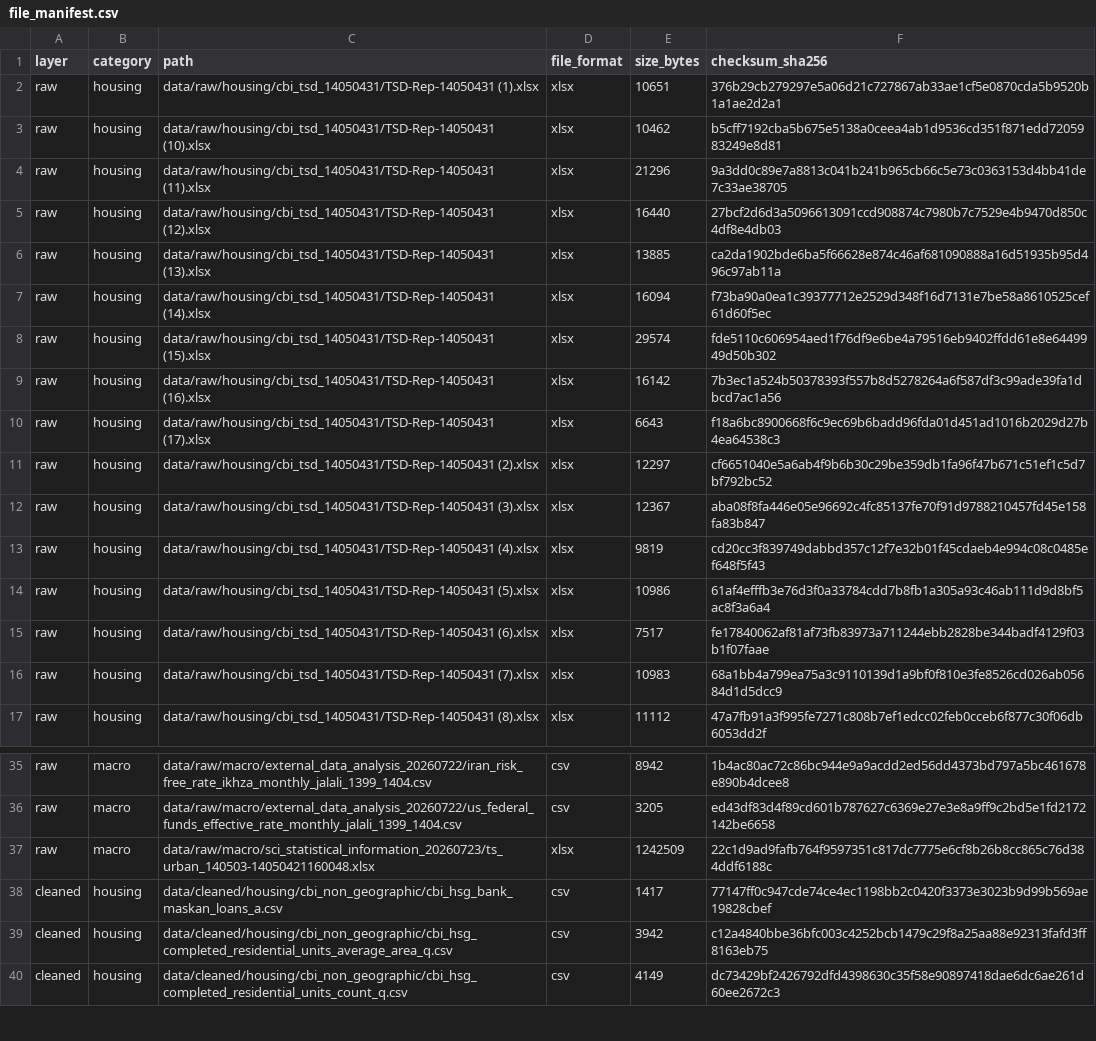
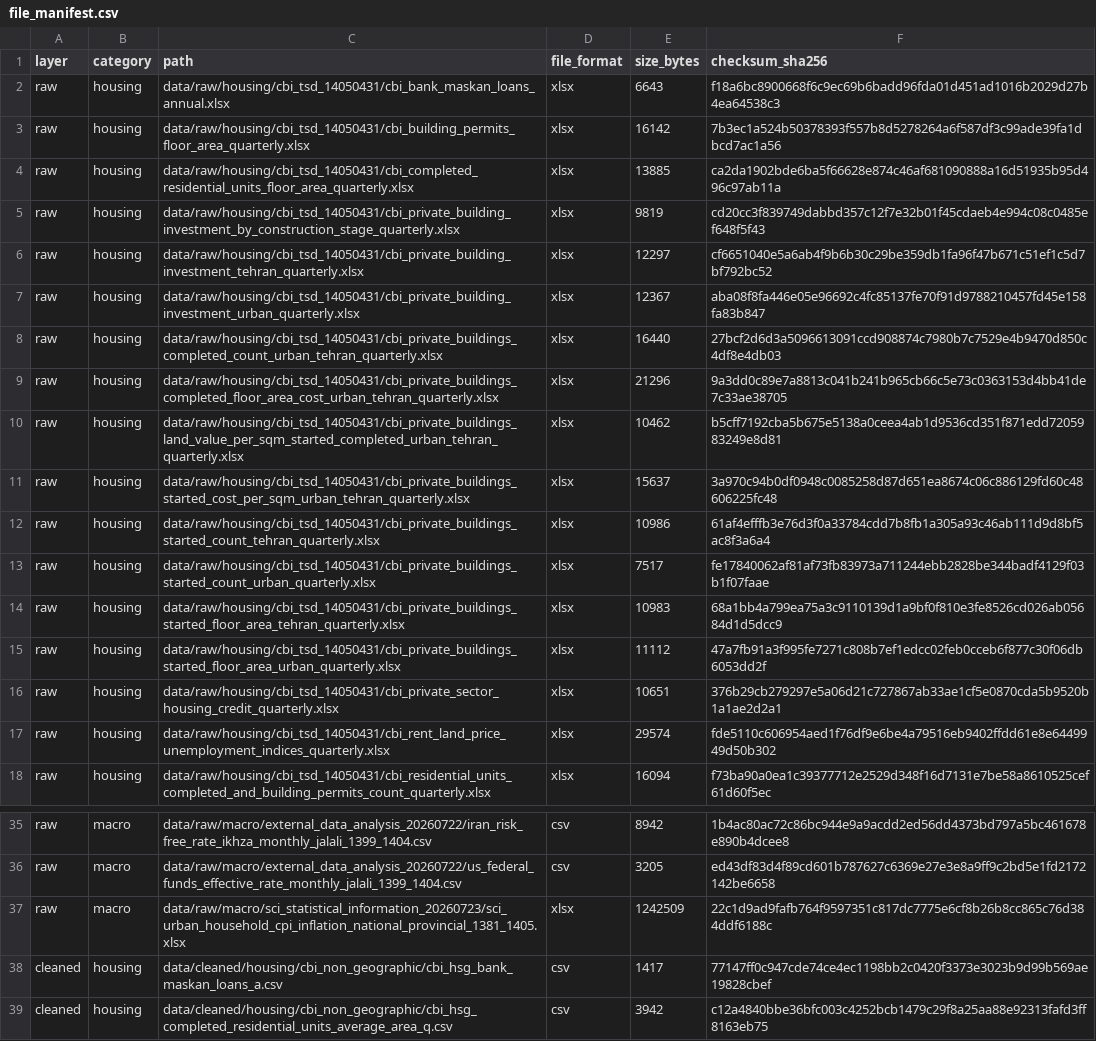
Before and after one commit to amirabadimm/iran-housing-data, a CSV file: metadata/file_manifest.csv, drawn as a sheet; only a part is shown, gaps mark what is left out; the shorter side is filled out with more unchanged rows; removed rows and columns are numbered as before the commit, all else as after; the diff covers the shown part only; the diff names each change by its address in the sheet, - before the commit and + after, or states it on an @@ line.

```diff
--- a/metadata/file_manifest.csv
+++ b/metadata/file_manifest.csv
-C2 (path): data/raw/housing/cbi_tsd_14050431/TSD-Rep-14050431 (1).xlsx
+C2 (path): data/raw/housing/cbi_tsd_14050431/cbi_bank_maskan_loans_annual.xlsx
-E2 (size_bytes): 10651
+E2 (size_bytes): 6643
-F2 (checksum_sha256): 376b29cb279297e5a06d21c727867ab33ae1cf5e0870cda5b9520b1a1ae2d2a1
+F2 (checksum_sha256): f18a6bc8900668f6c9ec69b6badd96fda01d451ad1016b2029d27b4ea64538c3
-C3 (path): data/raw/housing/cbi_tsd_14050431/TSD-Rep-14050431 (10).xlsx
+C3 (path): data/raw/housing/cbi_tsd_14050431/cbi_building_permits_floor_area_quarterly.xlsx
-E3 (size_bytes): 10462
+E3 (size_bytes): 16142
-F3 (checksum_sha256): b5cff7192cba5b675e5138a0ceea4ab1d9536cd351f871edd7205983249e8d81
+F3 (checksum_sha256): 7b3ec1a524b50378393f557b8d5278264a6f587df3c99ade39fa1dbcd7ac1a56
-row 4: raw | housing | data/raw/housing/cbi_tsd_14050431/TSD-Rep-14050431 (11).xlsx | xlsx | 21296 | 9a3dd0c89e7a8813c041b241b965cb66c5e73c0363153d4bb41de7c33ae38705
-row 5: raw | housing | data/raw/housing/cbi_tsd_14050431/TSD-Rep-14050431 (12).xlsx | xlsx | 16440 | 27bcf2d6d3a5096613091ccd908874c7980b7c7529e4b9470d850c4df8e4db03
-C4 (path): data/raw/housing/cbi_tsd_14050431/TSD-Rep-14050431 (13).xlsx
+C4 (path): data/raw/housing/cbi_tsd_14050431/cbi_completed_residential_units_floor_area_quarterly.xlsx
-row 7: raw | housing | data/raw/housing/cbi_tsd_14050431/TSD-Rep-14050431 (14).xlsx | xlsx | 16094 | f73ba90a0ea1c39377712e2529d348f16d7131e7be58a8610525cef61d60f5ec
-row 8: raw | housing | data/raw/housing/cbi_tsd_14050431/TSD-Rep-14050431 (15).xlsx | xlsx | 29574 | fde5110c606954aed1f76df9e6be4a79516eb9402ffdd61e8e6449949d50b302
-C5 (path): data/raw/housing/cbi_tsd_14050431/TSD-Rep-14050431 (16).xlsx
+C5 (path): data/raw/housing/cbi_tsd_14050431/cbi_private_building_investment_by_construction_stage_quarterly.xlsx
-E5 (size_bytes): 16142
+E5 (size_bytes): 9819
-F5 (checksum_sha256): 7b3ec1a524b50378393f557b8d5278264a6f587df3c99ade39fa1dbcd7ac1a56
+F5 (checksum_sha256): cd20cc3f839749dabbd357c12f7e32b01f45cdaeb4e994c08c0485ef648f5f43
-row 10: raw | housing | data/raw/housing/cbi_tsd_14050431/TSD-Rep-14050431 (17).xlsx | xlsx | 6643 | f18a6bc8900668f6c9ec69b6badd96fda01d451ad1016b2029d27b4ea64538c3
-C6 (path): data/raw/housing/cbi_tsd_14050431/TSD-Rep-14050431 (2).xlsx
+C6 (path): data/raw/housing/cbi_tsd_14050431/cbi_private_building_investment_tehran_quarterly.xlsx
-C7 (path): data/raw/housing/cbi_tsd_14050431/TSD-Rep-14050431 (3).xlsx
+C7 (path): data/raw/housing/cbi_tsd_14050431/cbi_private_building_investment_urban_quarterly.xlsx
-C8 (path): data/raw/housing/cbi_tsd_14050431/TSD-Rep-14050431 (4).xlsx
+C8 (path): data/raw/housing/cbi_tsd_14050431/cbi_private_buildings_completed_count_urban_tehran_quarterly.xlsx
-E8 (size_bytes): 9819
+E8 (size_bytes): 16440
-F8 (checksum_sha256): cd20cc3f839749dabbd357c12f7e32b01f45cdaeb4e994c08c0485ef648f5f43
+F8 (checksum_sha256): 27bcf2d6d3a5096613091ccd908874c7980b7c7529e4b9470d850c4df8e4db03
+row 9: raw | housing | data/raw/housing/cbi_tsd_14050431/cbi_private_buildings_completed_floor_area_cost_urban_tehran_quarterly.xlsx | xlsx | 21296 | 9a3dd0c89e7a8813c041b241b965cb66c5e73c0363153d4bb41de7c33ae38705
+row 10: raw | housing | data/raw/housing/cbi_tsd_14050431/cbi_private_buildings_land_value_per_sqm_started_completed_urban_tehran_quarterly.xlsx | xlsx | 10462 | b5cff7192cba5b675e5138a0ceea4ab1d9536cd351f871edd7205983249e8d81
+row 11: raw | housing | data/raw/housing/cbi_tsd_14050431/cbi_private_buildings_started_cost_per_sqm_urban_tehran_quarterly.xlsx | xlsx | 15637 | 3a970c94b0df0948c0085258d87d651ea8674c06c886129fd60c48606225fc48
-C12 (path): data/raw/housing/cbi_tsd_14050431/TSD-Rep-14050431 (5).xlsx
+C12 (path): data/raw/housing/cbi_tsd_14050431/cbi_private_buildings_started_count_tehran_quarterly.xlsx
-C13 (path): data/raw/housing/cbi_tsd_14050431/TSD-Rep-14050431 (6).xlsx
+C13 (path): data/raw/housing/cbi_tsd_14050431/cbi_private_buildings_started_count_urban_quarterly.xlsx
-C14 (path): data/raw/housing/cbi_tsd_14050431/TSD-Rep-14050431 (7).xlsx
+C14 (path): data/raw/housing/cbi_tsd_14050431/cbi_private_buildings_started_floor_area_tehran_quarterly.xlsx
-C15 (path): data/raw/housing/cbi_tsd_14050431/TSD-Rep-14050431 (8).xlsx
+C15 (path): data/raw/housing/cbi_tsd_14050431/cbi_private_buildings_started_floor_area_urban_quarterly.xlsx
+row 16: raw | housing | data/raw/housing/cbi_tsd_14050431/cbi_private_sector_housing_credit_quarterly.xlsx | xlsx | 10651 | 376b29cb279297e5a06d21c727867ab33ae1cf5e0870cda5b9520b1a1ae2d2a1
+row 17: raw | housing | data/raw/housing/cbi_tsd_14050431/cbi_rent_land_price_unemployment_indices_quarterly.xlsx | xlsx | 29574 | fde5110c606954aed1f76df9e6be4a79516eb9402ffdd61e8e6449949d50b302
+row 18: raw | housing | data/raw/housing/cbi_tsd_14050431/cbi_residential_units_completed_and_building_permits_count_quarterly.xlsx | xlsx | 16094 | f73ba90a0ea1c39377712e2529d348f16d7131e7be58a8610525cef61d60f5ec
-C37 (path): data/raw/macro/sci_statistical_information_20260723/ts_urban_140503-14050421160048.xlsx
+C37 (path): data/raw/macro/sci_statistical_information_20260723/sci_urban_household_cpi_inflation_national_provincial_1381_1405.xlsx
```
Also changed, not shown: 1 added row, 2 removed rows and 61 edited cells elsewhere in this file, data/cleaned/housing/sci_construction_inputs/sci_tehran_selected_building_material_prices_1404q4.csv, metadata/cleaning_log.csv, 56 other files.
